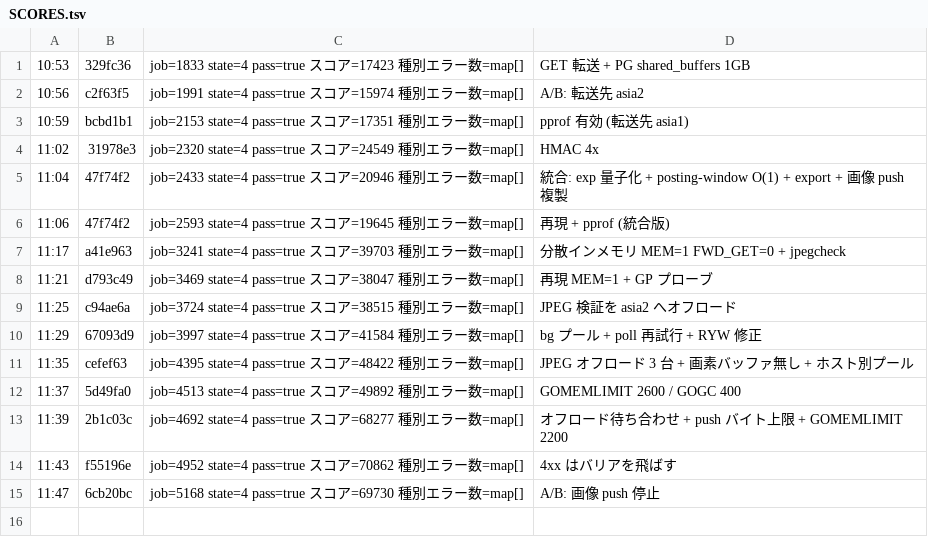
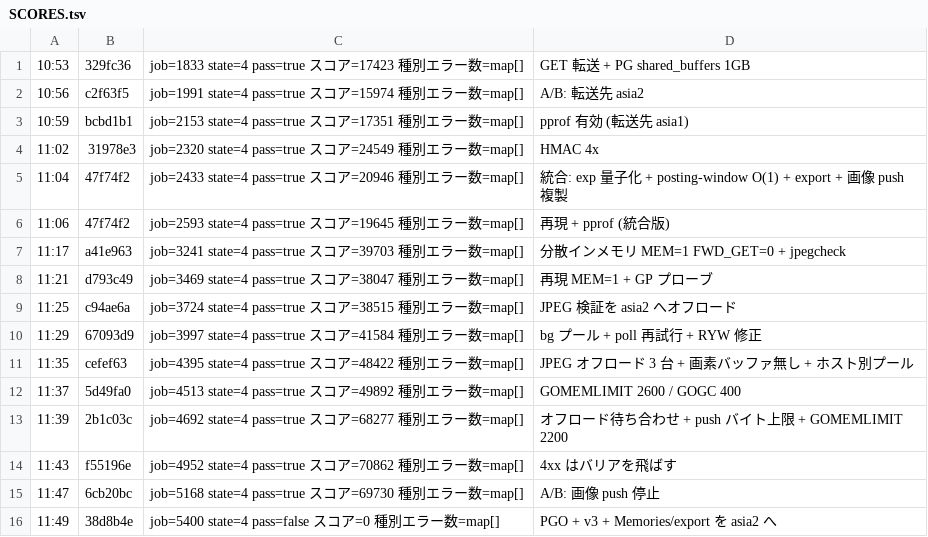
Before and after one commit to mazrean/isucon2026, a TSV file: logs/SCORES.tsv, drawn as a sheet; the diff names each change by its address in the sheet, - before the commit and + after, or states it on an @@ line.

```diff
--- a/logs/SCORES.tsv
+++ b/logs/SCORES.tsv
+row 16: 11:49 | 38d8b4e | job=5400 state=4 pass=false スコア=0 種別エラー数=map[] | PGO + v3 + Memories/export を asia2 へ
```
Also changed, not shown: 1 other file.
